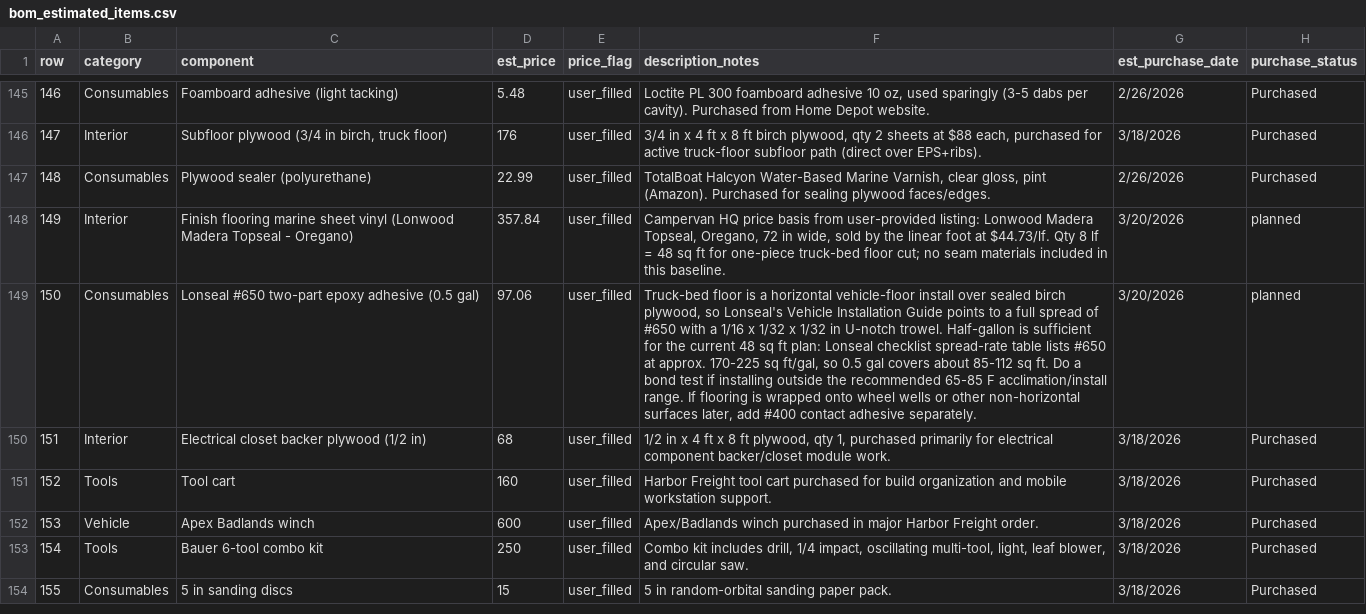
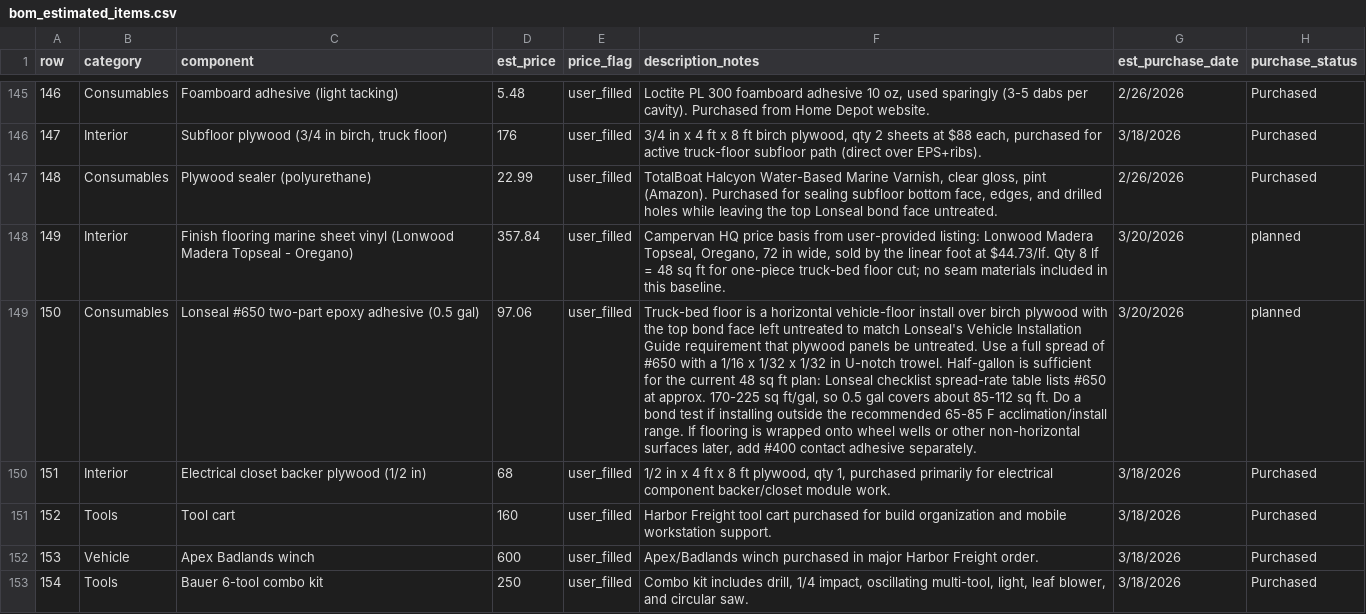
Before and after one commit to DataDaneDev/HiatusBuild, a CSV file: bom/bom_estimated_items.csv, drawn as a sheet; only a part is shown, gaps mark what is left out; the shorter side is filled out with more unchanged rows; the diff names each change by its address in the sheet, - before the commit and + after, or states it on an @@ line.

Commit message:
lonseal

```diff
--- a/bom/bom_estimated_items.csv
+++ b/bom/bom_estimated_items.csv
-F147 (description_notes): …for sealing plywood faces/edges.
+F147 (description_notes): …for sealing subfloor bottom face, edges, and drilled holes while leaving the top Lonseal bond face untreated.
-F149 (description_notes): …install over sealed birch plywood, so Lonseal's Vehicle Installation Guide points to a full…
+F149 (description_notes): …install over birch plywood with the top bond face left untreated to match Lonseal's Vehicle Installation Guide requirement that plywood panels be untreated. Use a full…
```
Also changed, not shown: 1 other file.
